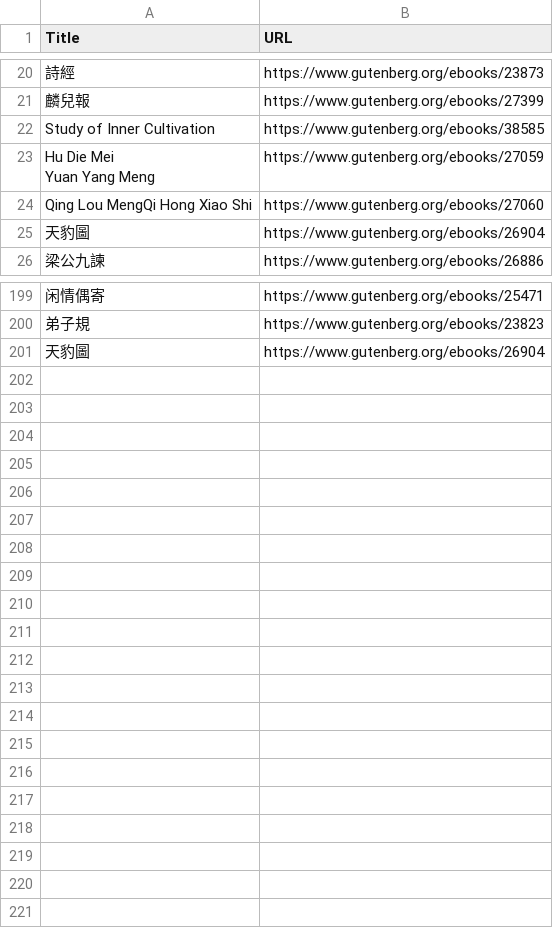
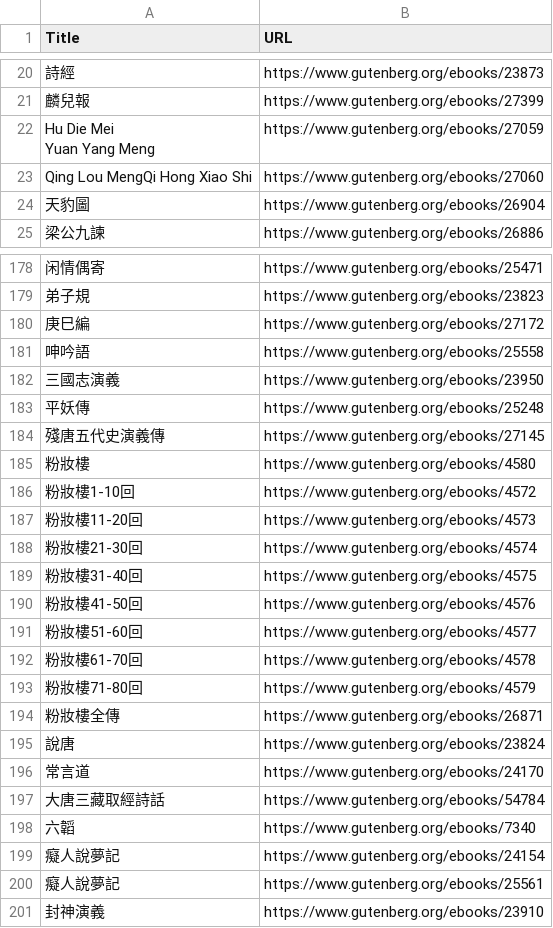
Before and after one commit to chiaenliishcmc/crawl_gutenberg_zhtop200, a CSV file: top_200_links.csv, drawn as a sheet; only a part is shown, gaps mark what is left out; removed rows and columns are numbered as before the commit, all else as after; the diff covers the shown part only; the diff names each change by its address in the sheet, - before the commit and + after, or states it on an @@ line.

```diff
--- a/top_200_links.csv
+++ b/top_200_links.csv
-row 22: Study of Inner Cultivation | https://www.gutenberg.org/ebooks/38585
-row 201: 天豹圖 | https://www.gutenberg.org/ebooks/26904
+row 180: 庚巳編 | https://www.gutenberg.org/ebooks/27172
+row 181: 呻吟語 | https://www.gutenberg.org/ebooks/25558
+row 182: 三國志演義 | https://www.gutenberg.org/ebooks/23950
+row 183: 平妖傳 | https://www.gutenberg.org/ebooks/25248
+row 184: 殘唐五代史演義傳 | https://www.gutenberg.org/ebooks/27145
+row 185: 粉妝樓 | https://www.gutenberg.org/ebooks/4580
+row 186: 粉妝樓1-10回 | https://www.gutenberg.org/ebooks/4572
+row 187: 粉妝樓11-20回 | https://www.gutenberg.org/ebooks/4573
+row 188: 粉妝樓21-30回 | https://www.gutenberg.org/ebooks/4574
+row 189: 粉妝樓31-40回 | https://www.gutenberg.org/ebooks/4575
+row 190: 粉妝樓41-50回 | https://www.gutenberg.org/ebooks/4576
+row 191: 粉妝樓51-60回 | https://www.gutenberg.org/ebooks/4577
+row 192: 粉妝樓61-70回 | https://www.gutenberg.org/ebooks/4578
+row 193: 粉妝樓71-80回 | https://www.gutenberg.org/ebooks/4579
+row 194: 粉妝樓全傳 | https://www.gutenberg.org/ebooks/26871
+row 195: 說唐 | https://www.gutenberg.org/ebooks/23824
+row 196: 常言道 | https://www.gutenberg.org/ebooks/24170
+row 197: 大唐三藏取經詩話 | https://www.gutenberg.org/ebooks/54784
+row 198: 六韜 | https://www.gutenberg.org/ebooks/7340
+row 199: 癡人說夢記 | https://www.gutenberg.org/ebooks/24154
+row 200: 癡人說夢記 | https://www.gutenberg.org/ebooks/25561
+row 201: 封神演義 | https://www.gutenberg.org/ebooks/23910
```
Also changed, not shown: 20 removed rows elsewhere in this file, 45 other files.
